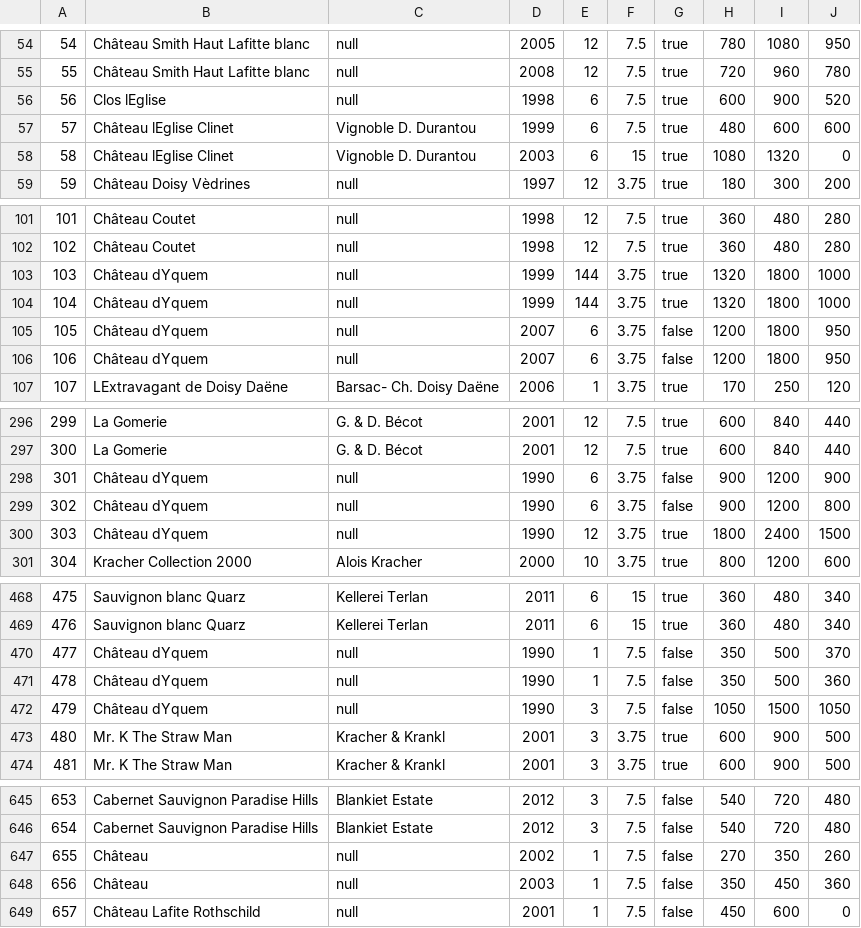
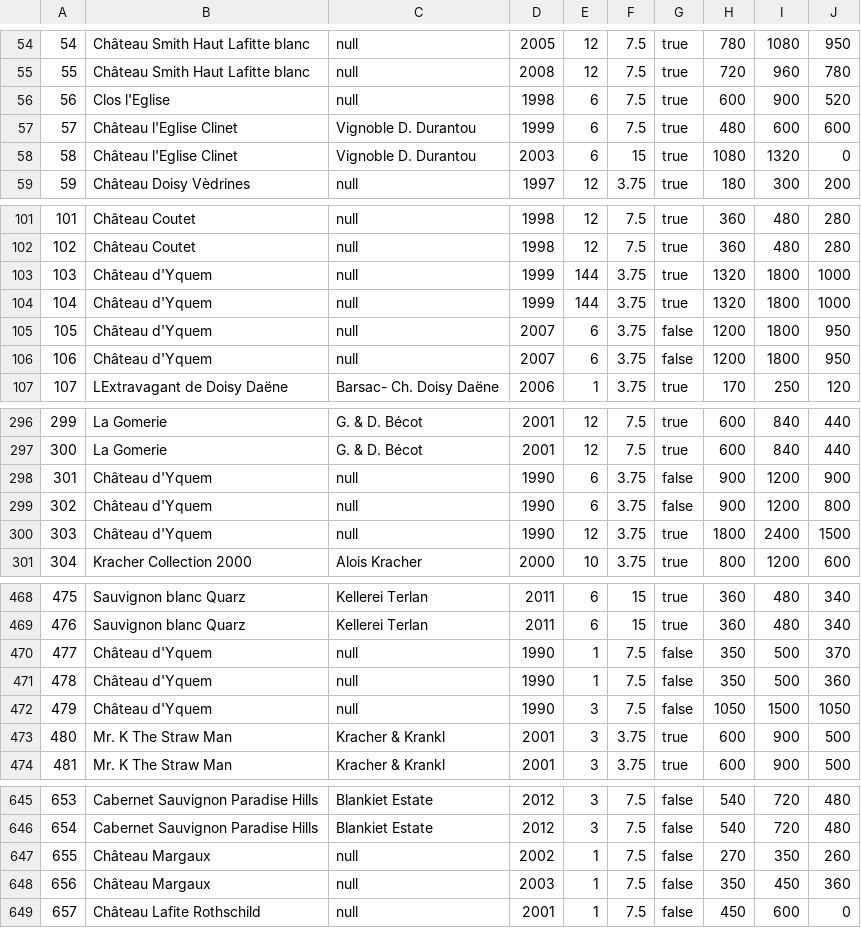
Before and after one commit to marcopersi/winefeed, a CSV file: VinoImporter/validatedOutput/output_WermuthSA_12032016.csv, drawn as a sheet; only a part is shown, gaps mark what is left out; the diff covers the shown part only.

```diff
--- a/VinoImporter/validatedOutput/output_WermuthSA_12032016.csv
+++ b/VinoImporter/validatedOutput/output_WermuthSA_12032016.csv
@@ -55,5 +55,5 @@
 55;Château Smith Haut Lafitte blanc;null;2008;12;7.5;true;720;960;780
-56;Clos lEglise;null;1998;6;7.5;true;600;900;520
-57;Château lEglise Clinet;Vignoble D. Durantou;1999;6;7.5;true;480;600;600
-58;Château lEglise Clinet;Vignoble D. Durantou;2003;6;15;true;1080;1320;0
+56;Clos l'Eglise;null;1998;6;7.5;true;600;900;520
+57;Château l'Eglise Clinet;Vignoble D. Durantou;1999;6;7.5;true;480;600;600
+58;Château l'Eglise Clinet;Vignoble D. Durantou;2003;6;15;true;1080;1320;0
 59;Château Doisy Vèdrines;null;1997;12;3.75;true;180;300;200
@@ -102,6 +102,6 @@
 102;Château Coutet;null;1998;12;7.5;true;360;480;280
-103;Château dYquem;null;1999;144;3.75;true;1320;1800;1000
-104;Château dYquem;null;1999;144;3.75;true;1320;1800;1000
-105;Château dYquem;null;2007;6;3.75;false;1200;1800;950
-106;Château dYquem;null;2007;6;3.75;false;1200;1800;950
+103;Château d'Yquem;null;1999;144;3.75;true;1320;1800;1000
+104;Château d'Yquem;null;1999;144;3.75;true;1320;1800;1000
+105;Château d'Yquem;null;2007;6;3.75;false;1200;1800;950
+106;Château d'Yquem;null;2007;6;3.75;false;1200;1800;950
 107;LExtravagant de Doisy Daëne;Barsac- Ch. Doisy Daëne;2006;1;3.75;true;170;250;120
@@ -297,5 +297,5 @@
 300;La Gomerie;G. & D. Bécot;2001;12;7.5;true;600;840;440
-301;Château dYquem;null;1990;6;3.75;false;900;1200;900
-302;Château dYquem;null;1990;6;3.75;false;900;1200;800
-303;Château dYquem;null;1990;12;3.75;true;1800;2400;1500
+301;Château d'Yquem;null;1990;6;3.75;false;900;1200;900
+302;Château d'Yquem;null;1990;6;3.75;false;900;1200;800
+303;Château d'Yquem;null;1990;12;3.75;true;1800;2400;1500
 304;Kracher Collection 2000;Alois Kracher;2000;10;3.75;true;800;1200;600
@@ -469,5 +469,5 @@
 476;Sauvignon blanc Quarz;Kellerei Terlan;2011;6;15;true;360;480;340
-477;Château dYquem;null;1990;1;7.5;false;350;500;370
-478;Château dYquem;null;1990;1;7.5;false;350;500;360
-479;Château dYquem;null;1990;3;7.5;false;1050;1500;1050
+477;Château d'Yquem;null;1990;1;7.5;false;350;500;370
+478;Château d'Yquem;null;1990;1;7.5;false;350;500;360
+479;Château d'Yquem;null;1990;3;7.5;false;1050;1500;1050
 480;Mr. K The Straw Man;Kracher & Krankl;2001;3;3.75;true;600;900;500
@@ -646,4 +646,4 @@
 654;Cabernet Sauvignon Paradise Hills;Blankiet Estate;2012;3;7.5;false;540;720;480
-655;Château;null;2002;1;7.5;false;270;350;260
-656;Château;null;2003;1;7.5;false;350;450;360
+655;Château Margaux;null;2002;1;7.5;false;270;350;260
+656;Château Margaux;null;2003;1;7.5;false;350;450;360
 657;Château Lafite Rothschild;null;2001;1;7.5;false;450;600;0
```
Also changed, not shown: 6 edited cells elsewhere in this file, VinoImporter/validatedOutput/output_WermuthSA_06062015.csv, VinoImporter/validatedOutput/output_WermuthSA_14112015.csv, 4 other files.
